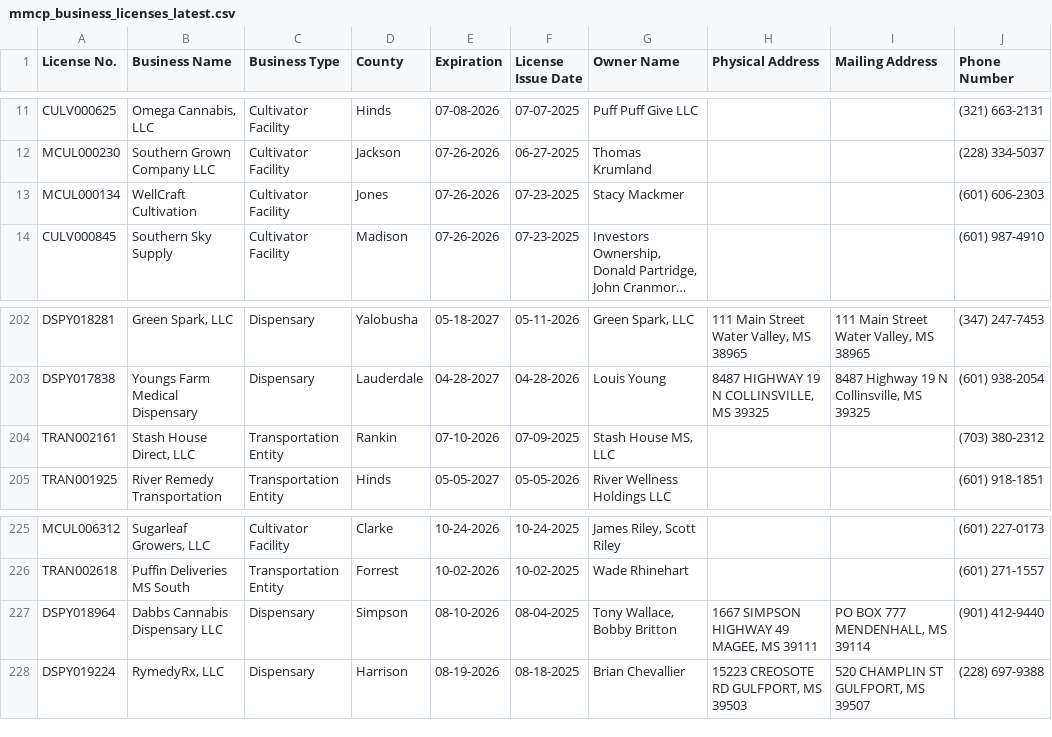
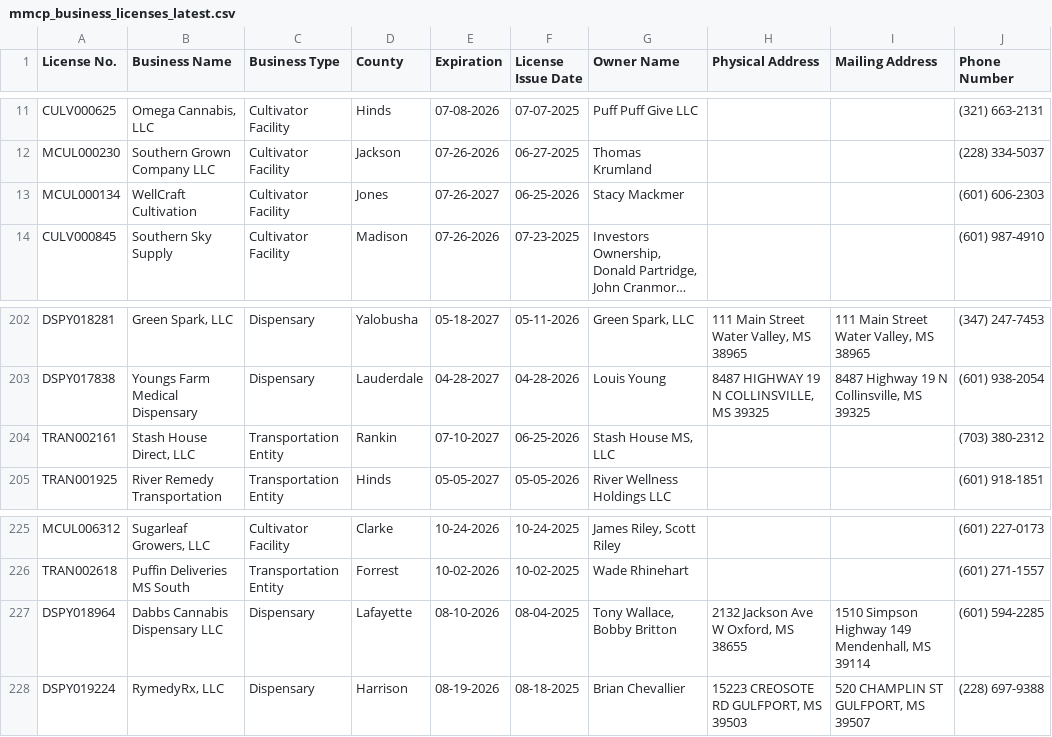
Before and after one commit to Booman008/3ma-legislative-map, a CSV file: CSV Imports/mmcp_business_licenses_latest.csv, drawn as a sheet; only a part is shown, gaps mark what is left out; long unchanged cells end in …; the diff names each change by its address in the sheet, - before the commit and + after, or states it on an @@ line.

```diff
--- a/CSV Imports/mmcp_business_licenses_latest.csv
+++ b/CSV Imports/mmcp_business_licenses_latest.csv
-E13 (Expiration): 07-26-2026
+E13 (Expiration): 07-26-2027
-F13 (License Issue Date): 07-23-2025
+F13 (License Issue Date): 06-25-2026
-E204 (Expiration): 07-10-2026
+E204 (Expiration): 07-10-2027
-F204 (License Issue Date): 07-09-2025
+F204 (License Issue Date): 06-25-2026
-D227 (County): Simpson
+D227 (County): Lafayette
-H227 (Physical Address): 1667 SIMPSON HIGHWAY 49 MAGEE, MS 39111
+H227 (Physical Address): 2132 Jackson Ave W Oxford, MS 38655
-I227 (Mailing Address): PO BOX 777 MENDENHALL, MS 39114
+I227 (Mailing Address): 1510 Simpson Highway 149 Mendenhall, MS 39114
-J227 (Phone Number): (901) 412-9440
+J227 (Phone Number): (601) 594-2285
```
Also changed, not shown: CSV Imports/mmcp_county_metrics_latest.csv, 4 other files.
